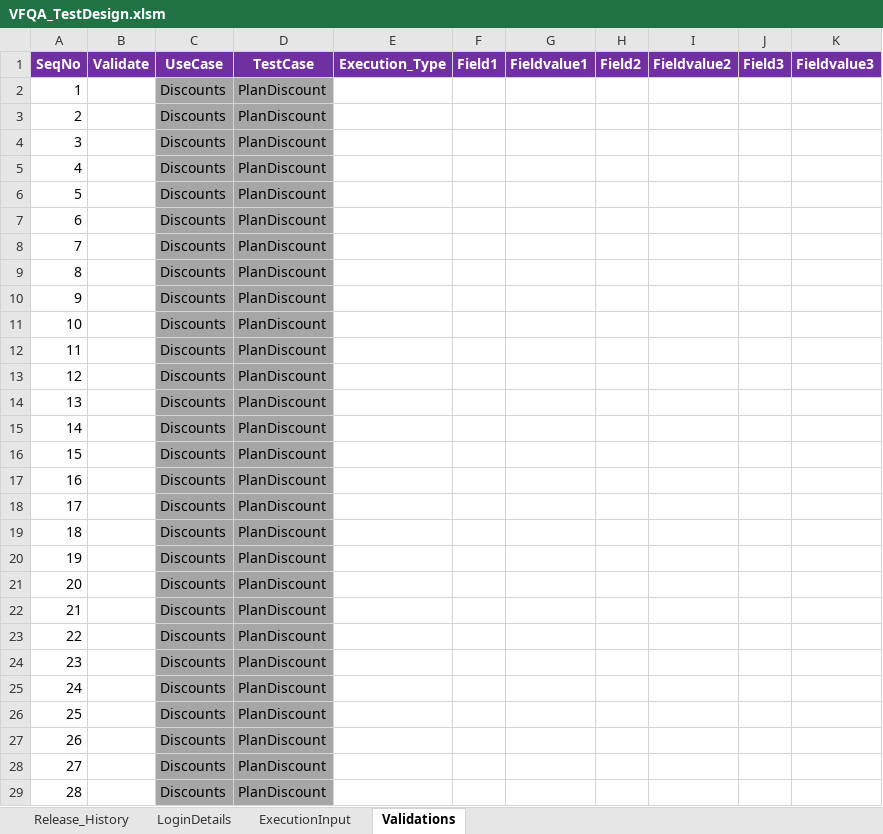
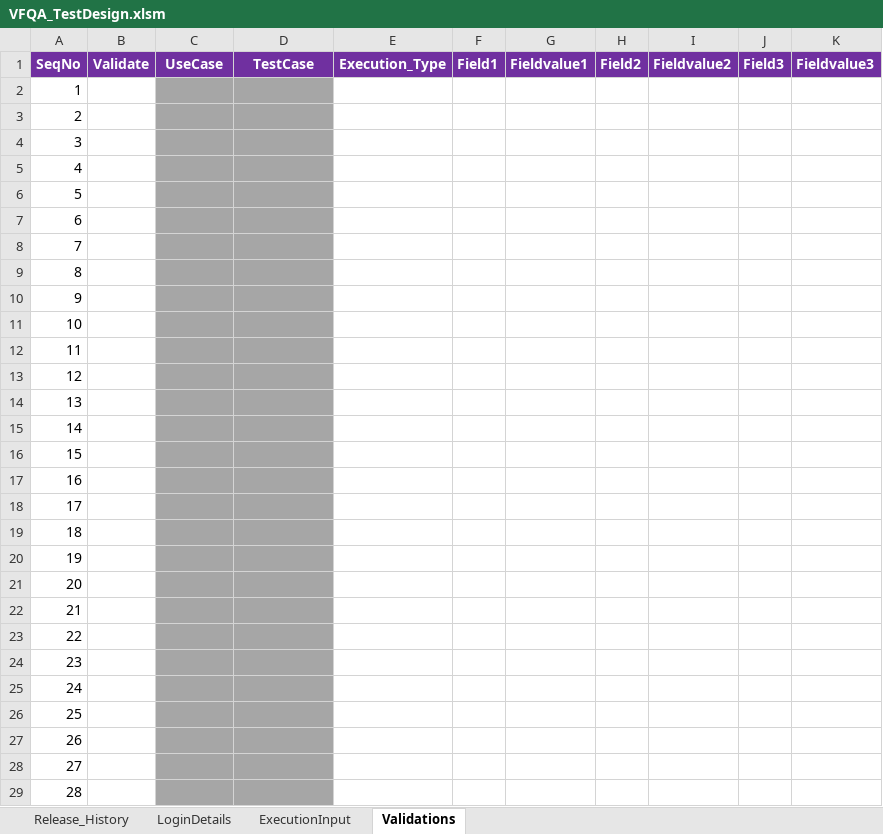
Before and after one commit to VFQA/VFQA_Business, an Excel workbook: Directory/VFQA_TestDesign.xlsm, sheet Validations, drawn as a sheet; only a part is shown; values as stored, in another font and other column widths than the file's, no borders; the diff covers the shown part only; the diff names each change by its address in the sheet, - before the commit and + after, or states it on an @@ line.

```diff
--- a/Directory/VFQA_TestDesign.xlsm (sheet Validations)
+++ b/Directory/VFQA_TestDesign.xlsm (sheet Validations)
-C2:C29: Discounts
+C2:C29: (empty)
-D2:D29: PlanDiscount
+D2:D29: (empty)
```
Also changed, not shown: 966 edited cells elsewhere in this sheet, sheet ExecutionInput, sheet LoginDetails, 3 other files.
